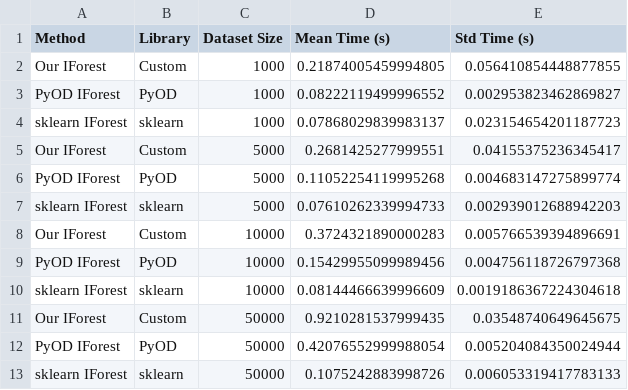
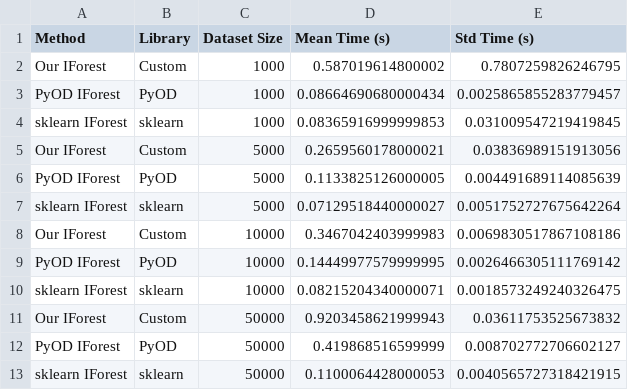
Before and after one commit to Razvan48/Project-Anomaly-Detection-AD, a CSV file: results/timing/three_way_iforest_comparison.csv, drawn as a sheet.

```diff
--- a/results/timing/three_way_iforest_comparison.csv
+++ b/results/timing/three_way_iforest_comparison.csv
@@ -1,13 +1,13 @@
 Method,Library,Dataset Size,Mean Time (s),Std Time (s)
-Our IForest,Custom,1000,0.21874005459994805,0.056410854448877855
-PyOD IForest,PyOD,1000,0.08222119499996552,0.002953823462869827
-sklearn IForest,sklearn,1000,0.07868029839983137,0.023154654201187723
-Our IForest,Custom,5000,0.2681425277999551,0.04155375236345417
-PyOD IForest,PyOD,5000,0.11052254119995268,0.004683147275899774
-sklearn IForest,sklearn,5000,0.07610262339994733,0.002939012688942203
-Our IForest,Custom,10000,0.3724321890000283,0.005766539394896691
-PyOD IForest,PyOD,10000,0.15429955099989456,0.004756118726797368
-sklearn IForest,sklearn,10000,0.08144466639996609,0.0019186367224304618
-Our IForest,Custom,50000,0.9210281537999435,0.03548740649645675
-PyOD IForest,PyOD,50000,0.42076552999988054,0.005204084350024944
-sklearn IForest,sklearn,50000,0.1075242883998726,0.006053319417783133
+Our IForest,Custom,1000,0.587019614800002,0.7807259826246795
+PyOD IForest,PyOD,1000,0.08664690680000434,0.0025865855283779457
+sklearn IForest,sklearn,1000,0.08365916999999853,0.031009547219419845
+Our IForest,Custom,5000,0.2659560178000021,0.03836989151913056
+PyOD IForest,PyOD,5000,0.1133825126000005,0.004491689114085639
+sklearn IForest,sklearn,5000,0.07129518440000027,0.0051752727675642264
+Our IForest,Custom,10000,0.3467042403999983,0.0069830517867108186
+PyOD IForest,PyOD,10000,0.14449977579999995,0.0026466305111769142
+sklearn IForest,sklearn,10000,0.08215204340000071,0.0018573249240326475
+Our IForest,Custom,50000,0.9203458621999943,0.03611753525673832
+PyOD IForest,PyOD,50000,0.419868516599999,0.008702772706602127
+sklearn IForest,sklearn,50000,0.1100064428000053,0.0040565727318421915
```
Also changed, not shown: results/timing/pyod_algorithms_comparison.csv, 6 other files.
